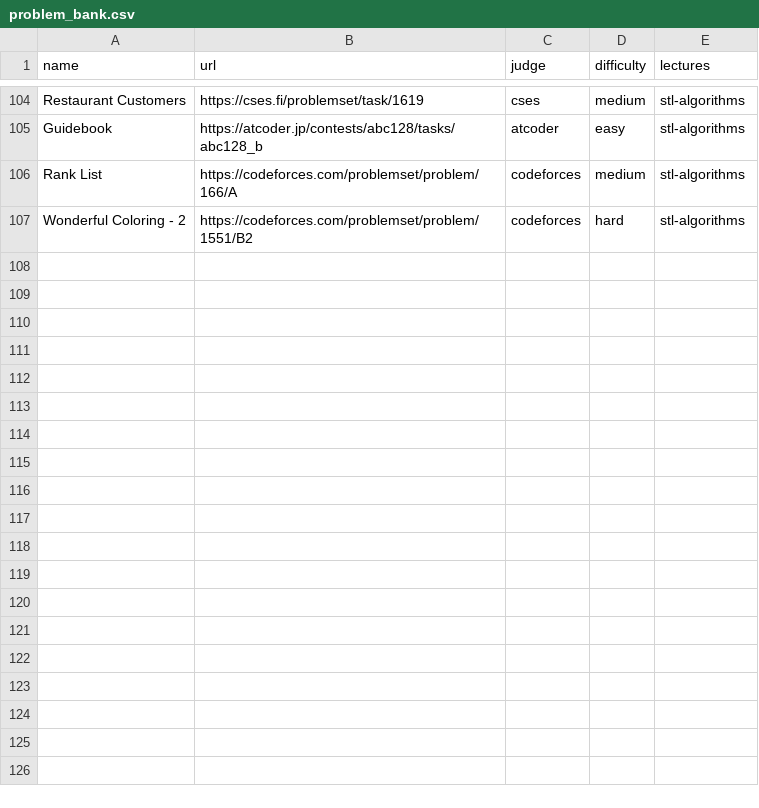
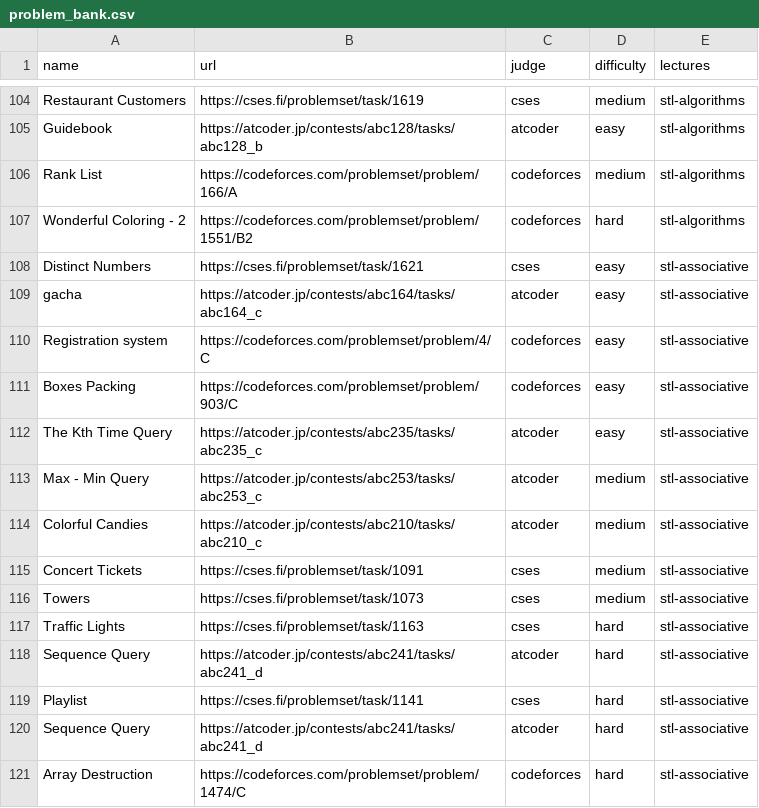
Before and after one commit to ManuelLoaizaV/icpc-pucp-training, a CSV file: data/problem_bank.csv, drawn as a sheet; only a part is shown, gaps mark what is left out; the diff names each change by its address in the sheet, - before the commit and + after, or states it on an @@ line.

```diff
--- a/data/problem_bank.csv
+++ b/data/problem_bank.csv
+row 108: Distinct Numbers | https://cses.fi/problemset/task/1621 | cses | easy | stl-associative
+row 109: gacha | https://atcoder.jp/contests/abc164/tasks/abc164_c | atcoder | easy | stl-associative
+row 110: Registration system | https://codeforces.com/problemset/problem/4/C | codeforces | easy | stl-associative
+row 111: Boxes Packing | https://codeforces.com/problemset/problem/903/C | codeforces | easy | stl-associative
+row 112: The Kth Time Query | https://atcoder.jp/contests/abc235/tasks/abc235_c | atcoder | easy | stl-associative
+row 113: Max - Min Query | https://atcoder.jp/contests/abc253/tasks/abc253_c | atcoder | medium | stl-associative
+row 114: Colorful Candies | https://atcoder.jp/contests/abc210/tasks/abc210_c | atcoder | medium | stl-associative
+row 115: Concert Tickets | https://cses.fi/problemset/task/1091 | cses | medium | stl-associative
+row 116: Towers | https://cses.fi/problemset/task/1073 | cses | medium | stl-associative
+row 117: Traffic Lights | https://cses.fi/problemset/task/1163 | cses | hard | stl-associative
+row 118: Sequence Query | https://atcoder.jp/contests/abc241/tasks/abc241_d | atcoder | hard | stl-associative
+row 119: Playlist | https://cses.fi/problemset/task/1141 | cses | hard | stl-associative
+row 120: Sequence Query | https://atcoder.jp/contests/abc241/tasks/abc241_d | atcoder | hard | stl-associative
+row 121: Array Destruction | https://codeforces.com/problemset/problem/1474/C | codeforces | hard | stl-associative
```
Also changed, not shown: data/contests_2026.csv, 1 other file.
